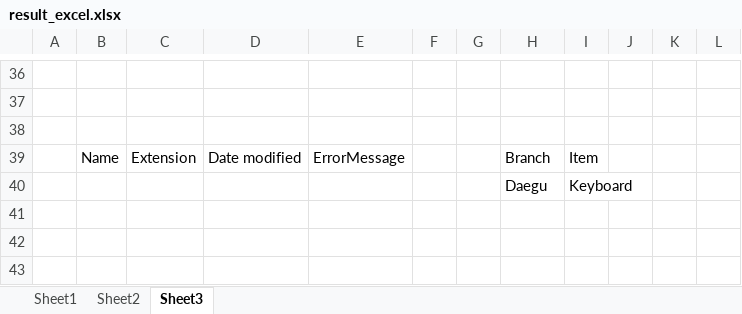
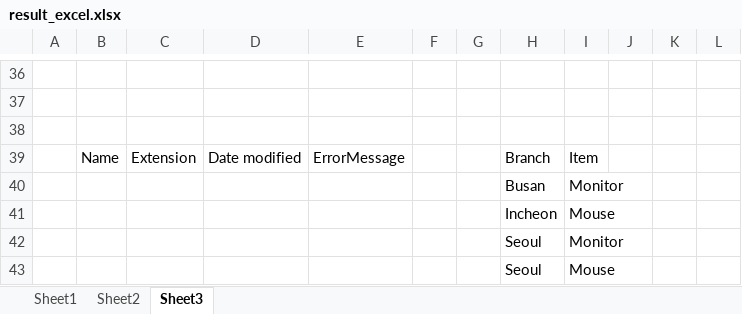
Before and after one commit to minbeoll/minbe-data-portfolio, an Excel workbook: 01.powerquery/01.Portfolio/output_data/result_excel.xlsx, sheet Sheet3, drawn as a sheet; only a part is shown, gaps mark what is left out; values as stored, in another font and other column widths than the file's, no borders; table styles not drawn; removed rows and columns are numbered as before the commit, all else as after; the diff names each change by its address in the sheet, - before the commit and + after, or states it on an @@ line.

```diff
--- a/01.powerquery/01.Portfolio/output_data/result_excel.xlsx (sheet Sheet3)
+++ b/01.powerquery/01.Portfolio/output_data/result_excel.xlsx (sheet Sheet3)
-row 40:  |  |  |  |  |  |  | Daegu | Keyboard
+row 40:  |  |  |  |  |  |  | Busan | Monitor
+row 41:  |  |  |  |  |  |  | Incheon | Mouse
+row 42:  |  |  |  |  |  |  | Seoul | Monitor
+row 43:  |  |  |  |  |  |  | Seoul | Mouse
```
Also changed, not shown: sheet Sheet2, 28 other files.
